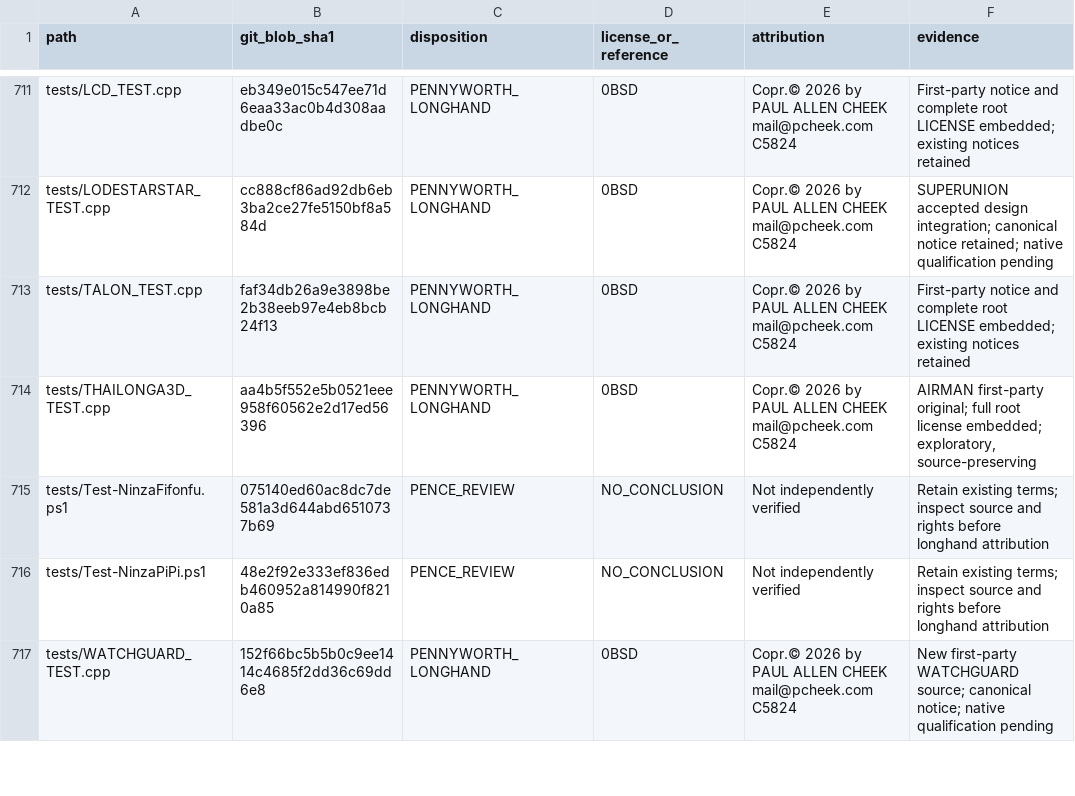
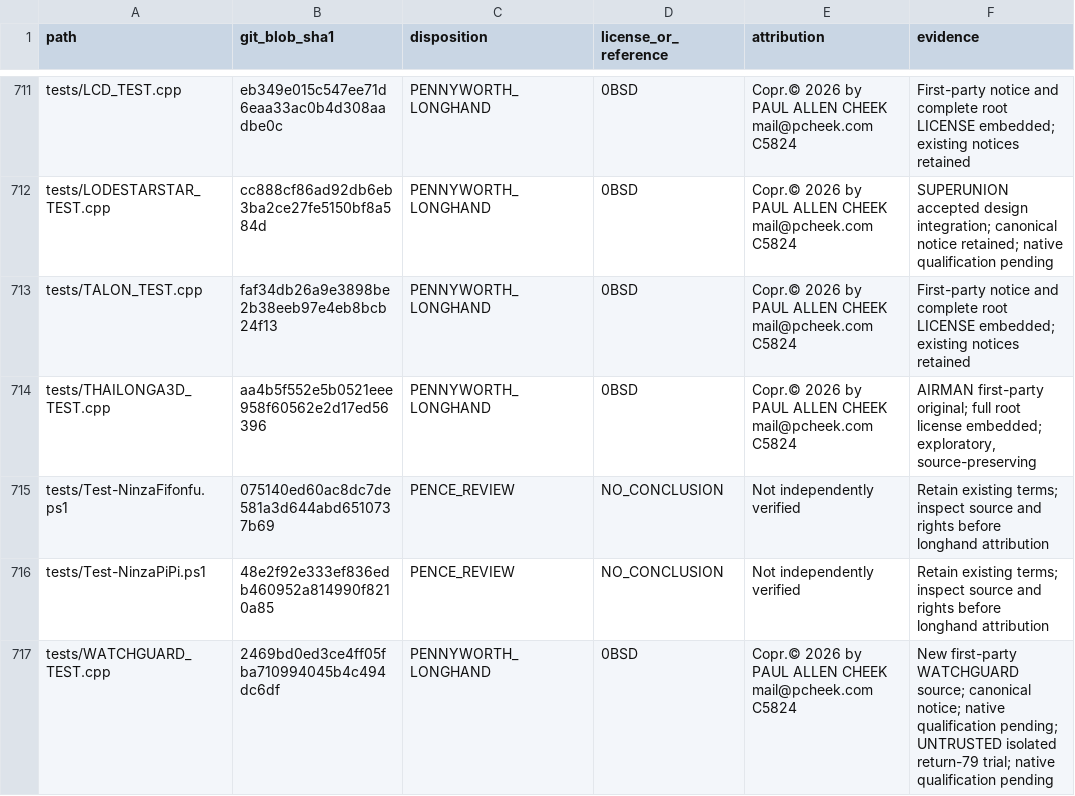
Before and after one commit to Simply-Well-Executed/pentagonal-xor-cpp20, a TSV file: LICENSES/ATTRIBUTION.tsv, drawn as a sheet; only a part is shown, gaps mark what is left out; the diff covers the shown part only.

Commit message:
LODESTAR: reconcile UNTRUSTED trial source identities

```diff
--- a/LICENSES/ATTRIBUTION.tsv
+++ b/LICENSES/ATTRIBUTION.tsv
@@ -716,2 +716,2 @@ tests/Test-NinzaFifonfu.ps1	075140ed60ac8dc7de581a3d644abd6510737b69	PENCE_REVIE
 tests/Test-NinzaPiPi.ps1	48e2f92e333ef836edb460952a814990f8210a85	PENCE_REVIEW	NO_CONCLUSION	Not independently verified	Retain existing terms; inspect source and rights before longhand attribution
-tests/WATCHGUARD_TEST.cpp	152f66bc5b5b0c9ee1414c4685f2dd36c69dd6e8	PENNYWORTH_LONGHAND	0BSD	Copr.© 2026 by PAUL ALLEN CHEEK mail@pcheek.com C5824	New first-party WATCHGUARD source; canonical notice; native qualification pending
+tests/WATCHGUARD_TEST.cpp	2469bd0ed3ce4ff05fba710994045b4c494dc6df	PENNYWORTH_LONGHAND	0BSD	Copr.© 2026 by PAUL ALLEN CHEEK mail@pcheek.com C5824	New first-party WATCHGUARD source; canonical notice; native qualification pending; UNTRUSTED isolated return-79 trial; native qualification pending
```
Also changed, not shown: 1 added row and 6 edited cells elsewhere in this file.
